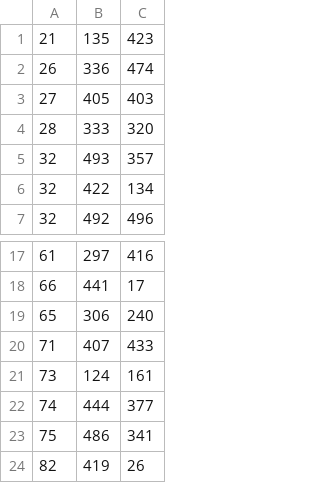
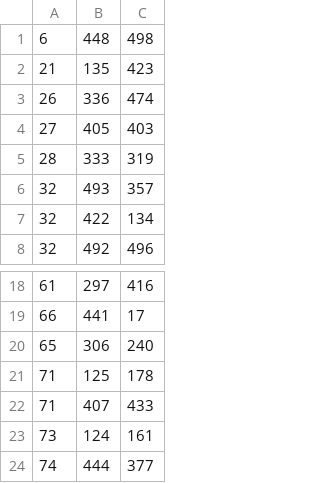
Before and after one commit to neurodata-cobalt/bloby, a CSV file: data/s3617/prediction_csv/cell_detection_0.csv, drawn as a sheet; only a part is shown, gaps mark what is left out; the shorter side is filled out with more unchanged rows.

```diff
--- a/data/s3617/prediction_csv/cell_detection_0.csv
+++ b/data/s3617/prediction_csv/cell_detection_0.csv
@@ -1 +1,2 @@
+6,448,498
 21,135,423
@@ -3,3 +4,3 @@
 27,405,403
-28,333,320
+28,333,319
 32,493,357
@@ -19,2 +20,3 @@
 65,306,240
+71,125,178
 71,407,433
```
Also changed, not shown: 3 other files.
